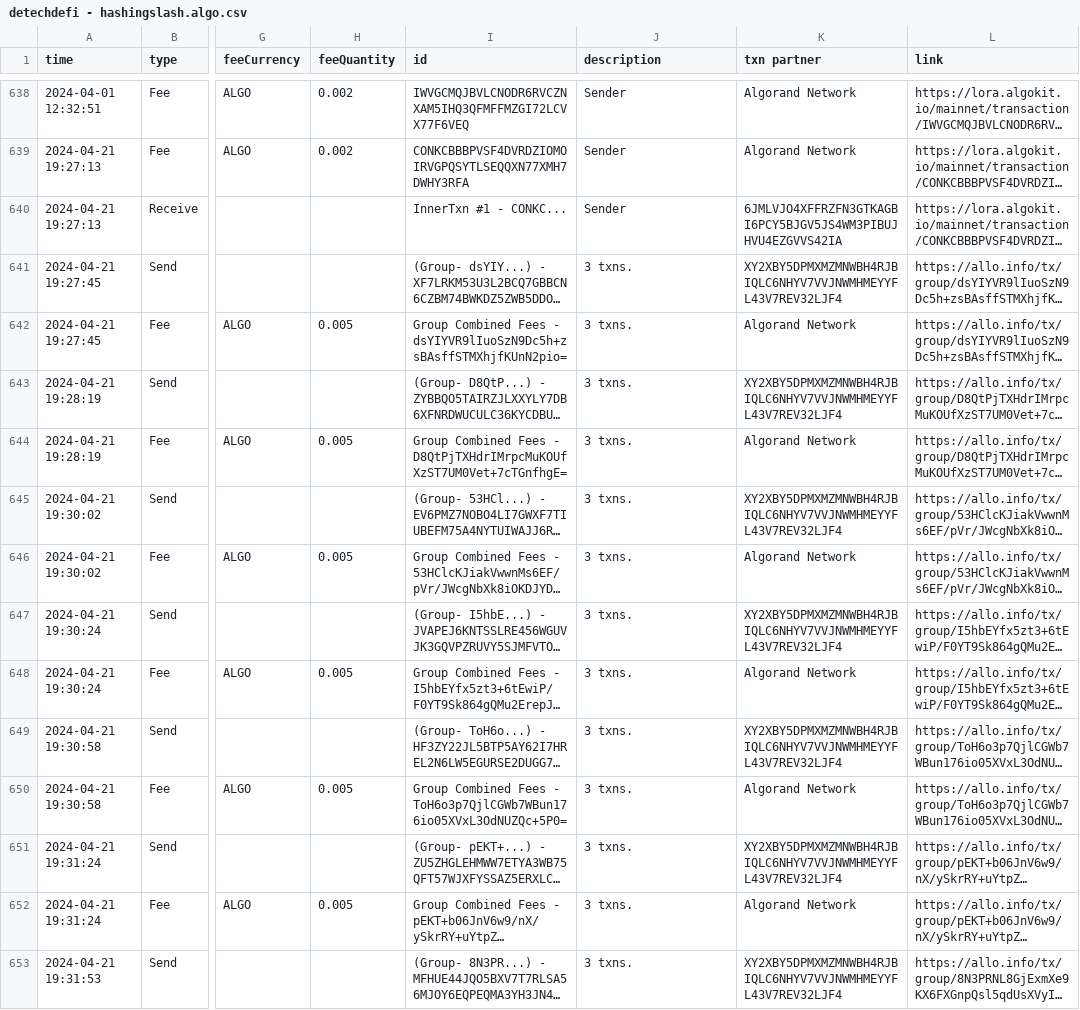
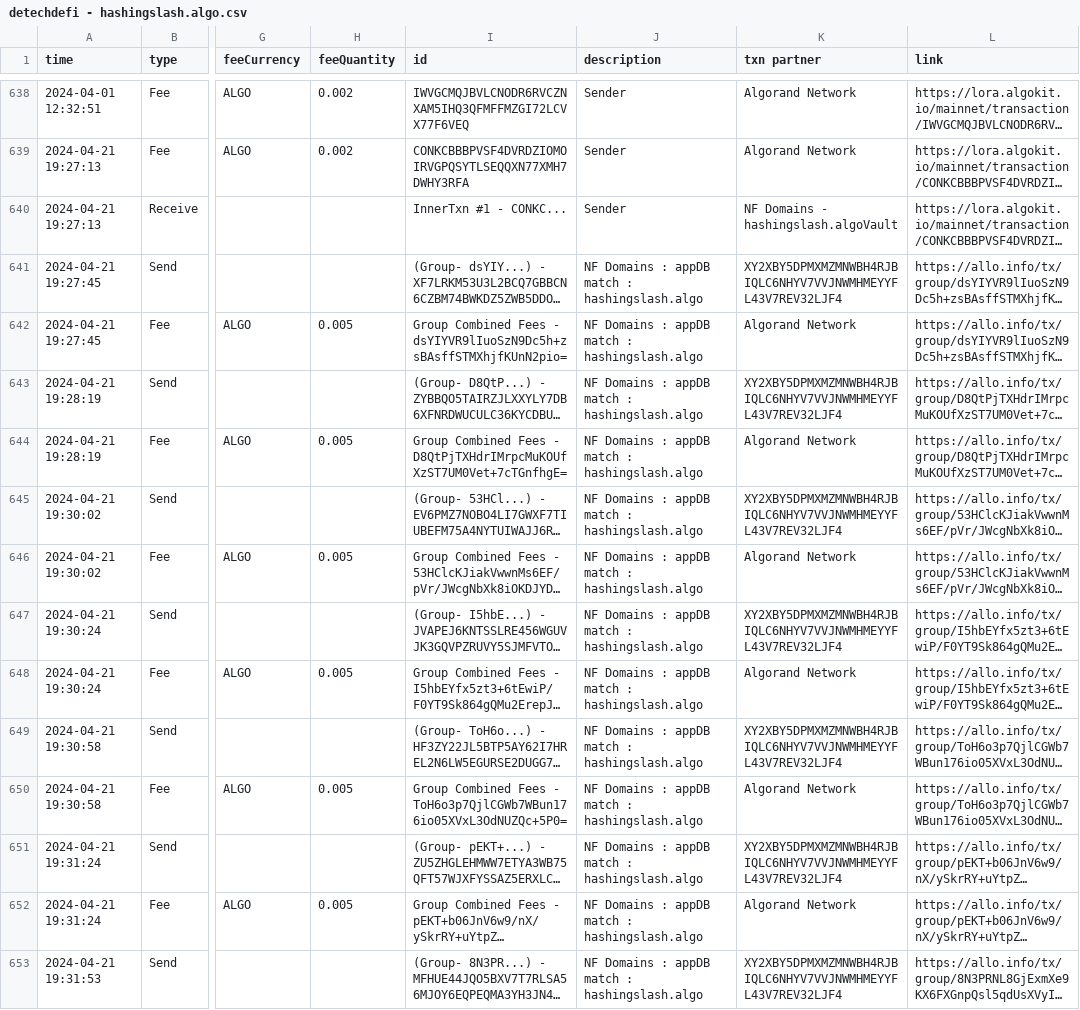
Before and after one commit to HashingSlash/Detechdefi, a CSV file: output/detechdefi - hashingslash.algo.csv, drawn as a sheet; only a part is shown, gaps mark what is left out; long unchanged cells end in …; the diff covers the shown part only; the diff names each change by its address in the sheet, - before the commit and + after, or states it on an @@ line.

Commit message:
v0.24.07.28.4
nfd data gets included in asa, app, and address dbs

```diff
--- a/output/detechdefi - hashingslash.algo.csv
+++ b/output/detechdefi - hashingslash.algo.csv
-K640 (txn partner): 6JMLVJO4XFFRZFN3GTKAGBI6PCY5BJGV5JS4WM3PIBUJHVU4EZGVVS42IA
+K640 (txn partner): NF Domains - hashingslash.algoVault
-J641:J653 (description): 3 txns.
+J641:J653 (description): NF Domains : appDB match : hashingslash.algo
```
Also changed, not shown: 57 edited cells elsewhere in this file, 6 other files.
